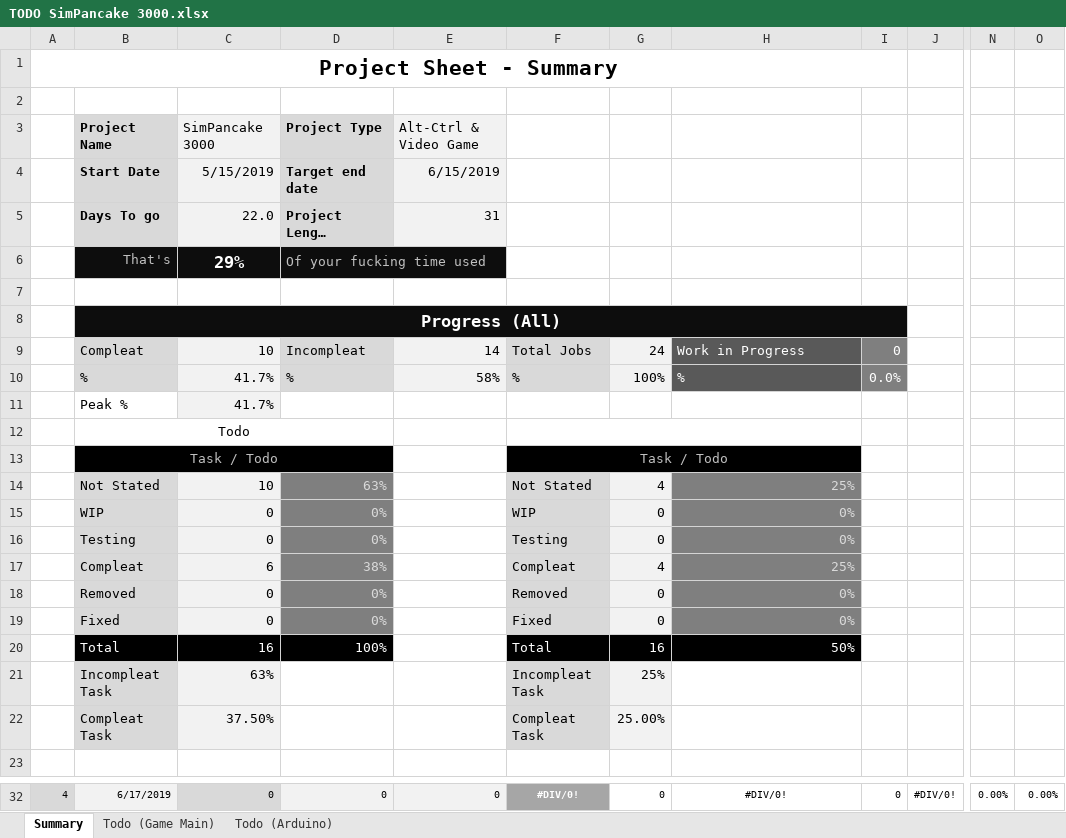
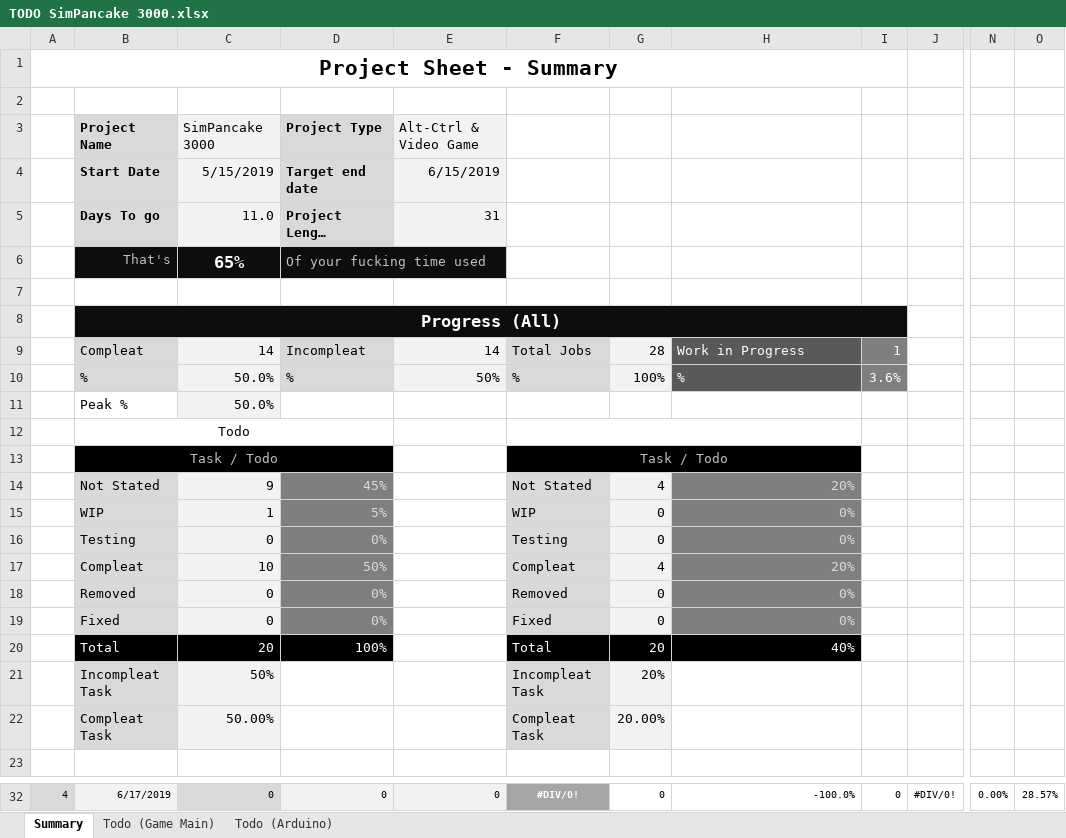
Before and after one commit to gizzmo123456/SimPancake3000, an Excel workbook: TODO SimPancake 3000.xlsx, sheet Summary, drawn as a sheet; only a part is shown, gaps mark what is left out; long unchanged cells end in …; values as stored, in another font and other column widths than the file's, no borders; conditional formats not drawn; the diff covers the shown part only; the diff names each change by its address in the sheet, - before the commit and + after, or states it on an @@ line.

```diff
--- a/TODO SimPancake 3000.xlsx (sheet Summary)
+++ b/TODO SimPancake 3000.xlsx (sheet Summary)
-C5: 22.0
+C5: 11.0
-C6: 29%
+C6: 65%
-C9: 10
+C9: 14
-G9: 24
+G9: 28
-I9: 0
+I9: 1
-C10:C11: 41.7%
+C10:C11: 50.0%
-E10: 58%
+E10: 50%
-I10: 0.0%
+I10: 3.6%
-C14: 10
+C14: 9
-D14: 63%
+D14: 45%
-H14: 25%
+H14: 20%
-C15: 0
+C15: 1
-D15: 0%
+D15: 5%
-C17: 6
+C17: 10
-D17: 38%
+D17: 50%
-H17: 25%
+H17: 20%
-C20: 16
+C20: 20
-G20: 16
+G20: 20
-H20: 50%
+H20: 40%
-C21: 63%
+C21: 50%
-G21: 25%
+G21: 20%
-C22: 37.50%
+C22: 50.00%
-G22: 25.00%
+G22: 20.00%
-H32: #DIV/0!
+H32: -100.0%
-H32 alignment: center
+H32 alignment: right
-O32: 0.00%
+O32: 28.57%
```
Also changed, not shown: 31 edited cells and cell formats elsewhere in this sheet, sheet Todo (Game Main), formulas that keep their value, 1 other file.
